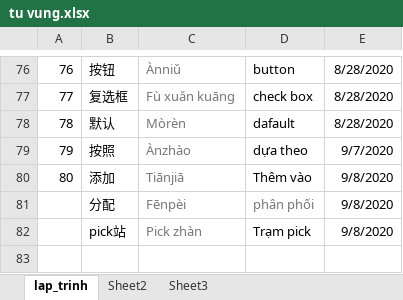
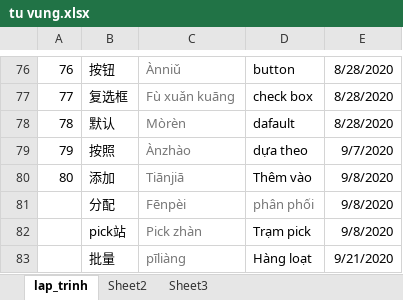
Before and after one commit to hanh113/tiengtrung, an Excel workbook: tu vung.xlsx, sheet lap_trinh, drawn as a sheet; only a part is shown, gaps mark what is left out; values as stored, in another font and other column widths than the file's, no borders; the diff names each change by its address in the sheet, - before the commit and + after, or states it on an @@ line.

Commit message:
link

```diff
--- a/tu vung.xlsx (sheet lap_trinh)
+++ b/tu vung.xlsx (sheet lap_trinh)
+row 83:  | 批量 | pīliàng | Hàng loạt | 9/21/2020
```
Also changed, not shown: sheet Sheet3.
